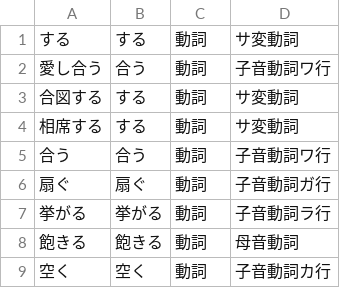
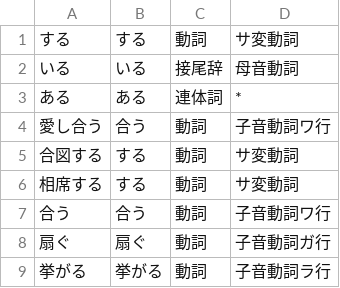
Before and after one commit to tennmoku71/kotodama, a CSV file: kotodama_dic.csv (was kotodama/kotodama_dic.csv), drawn as a sheet; only a part is shown; the shorter side is filled out with more unchanged rows; the diff names each change by its address in the sheet, - before the commit and + after, or states it on an @@ line.

```diff
--- a/kotodama/kotodama_dic.csv
+++ b/kotodama_dic.csv
+row 2: いる | いる | 接尾辞 | 母音動詞
+row 3: ある | ある | 連体詞 | *
```
Also changed, not shown: 3 other files.
